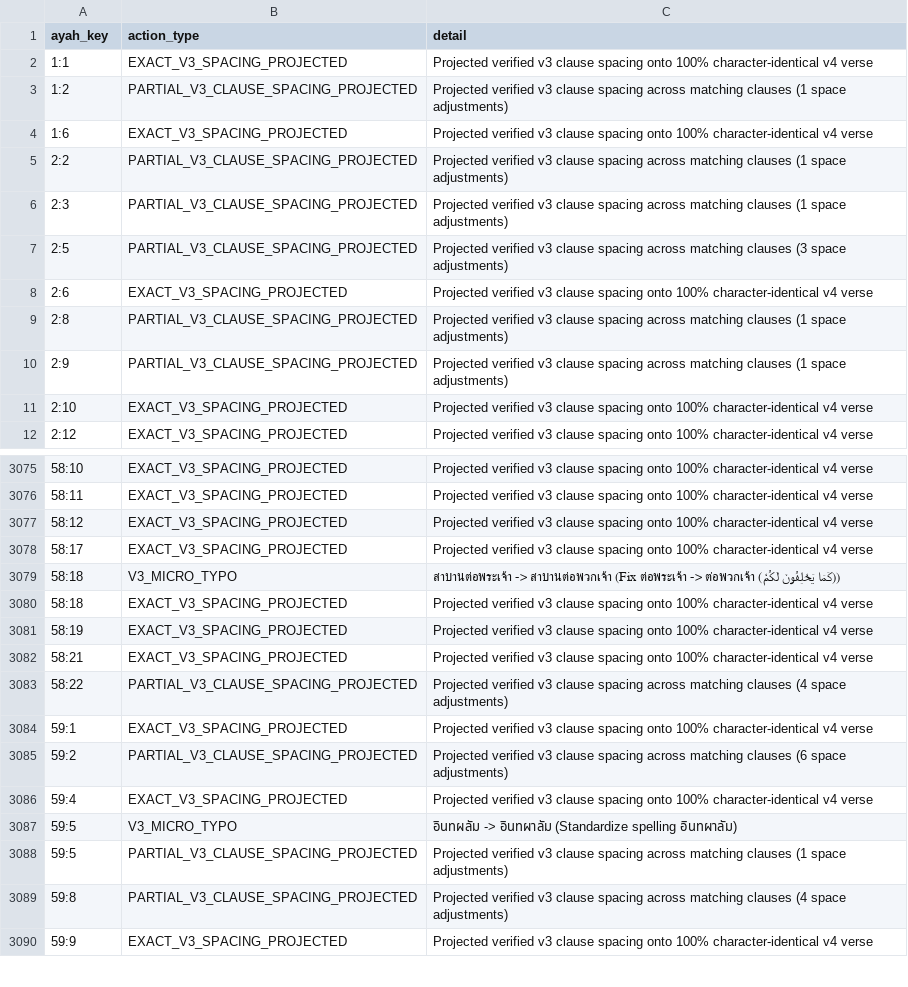
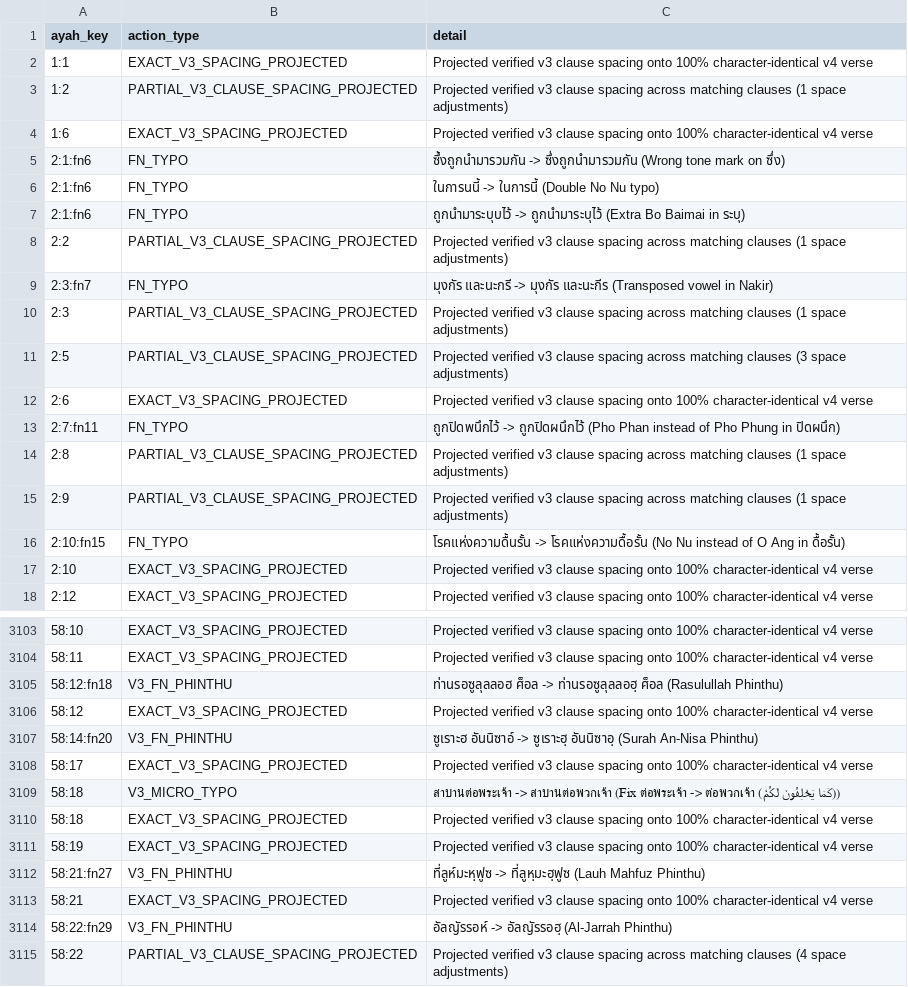
Before and after one commit to doxman13/thai_quran_translation_v4, a CSV file: reports/phase6_spacing_and_scholar_fixes_log.csv, drawn as a sheet; only a part is shown, gaps mark what is left out; the shorter side is filled out with more unchanged rows; the diff covers the shown part only; the diff names each change by its address in the sheet, - before the commit and + after, or states it on an @@ line.

Commit message:
fix(footnotes): port all v3 manual footnote fixes including 22:17 fn 3 (Isa) and footnote typo fixes

```diff
--- a/reports/phase6_spacing_and_scholar_fixes_log.csv
+++ b/reports/phase6_spacing_and_scholar_fixes_log.csv
+row 5: 2:1:fn6 | FN_TYPO | ซึ้งถูกนำมารวมกัน -> ซึ่งถูกนำมารวมกัน (Wrong tone mark on ซึ่ง)
+row 6: 2:1:fn6 | FN_TYPO | ในการนนี้ -> ในการนี้ (Double No Nu typo)
+row 7: 2:1:fn6 | FN_TYPO | ถูกนำมาระบุบไว้ -> ถูกนำมาระบุไว้ (Extra Bo Baimai in ระบุ)
+row 9: 2:3:fn7 | FN_TYPO | มุงกัร และนะกรี -> มุงกัร และนะกีร (Transposed vowel in Nakir)
+row 13: 2:7:fn11 | FN_TYPO | ถูกปิดพนึกไว้ -> ถูกปิดผนึกไว้ (Pho Phan instead of Pho Phung in ปิดผนึก)
+row 16: 2:10:fn15 | FN_TYPO | โรคแห่งความดื้นรั้น -> โรคแห่งความดื้อรั้น (No Nu instead of O Ang in ดื้อรั้น)
+row 3105: 58:12:fn18 | V3_FN_PHINTHU | ท่านรอซูลุลลอฮ ศ็อล -> ท่านรอซูลุลลอฮฺ ศ็อล (Rasulullah Phinthu)
+row 3107: 58:14:fn20 | V3_FN_PHINTHU | ซูเราะฮ อันนิซาอ์ -> ซูเราะฮฺ อันนิซาอฺ (Surah An-Nisa Phinthu)
+row 3112: 58:21:fn27 | V3_FN_PHINTHU | ที่ลูห์มะหฺฟูซ -> ที่ลูหฺมะฮฺฟูซ (Lauh Mahfuz Phinthu)
+row 3114: 58:22:fn29 | V3_FN_PHINTHU | อัลญัรรอห์ -> อัลญัรรอฮฺ (Al-Jarrah Phinthu)
```
Also changed, not shown: 24 added rows elsewhere in this file, 7 other files.
